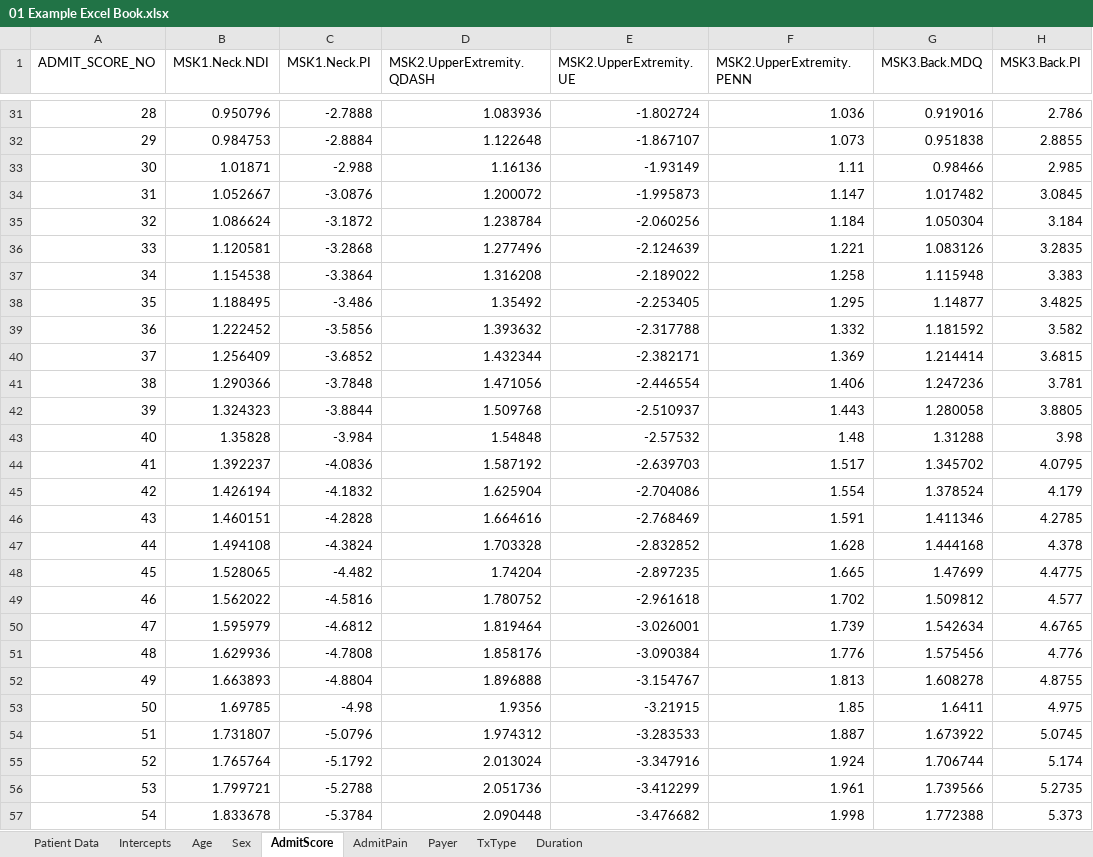
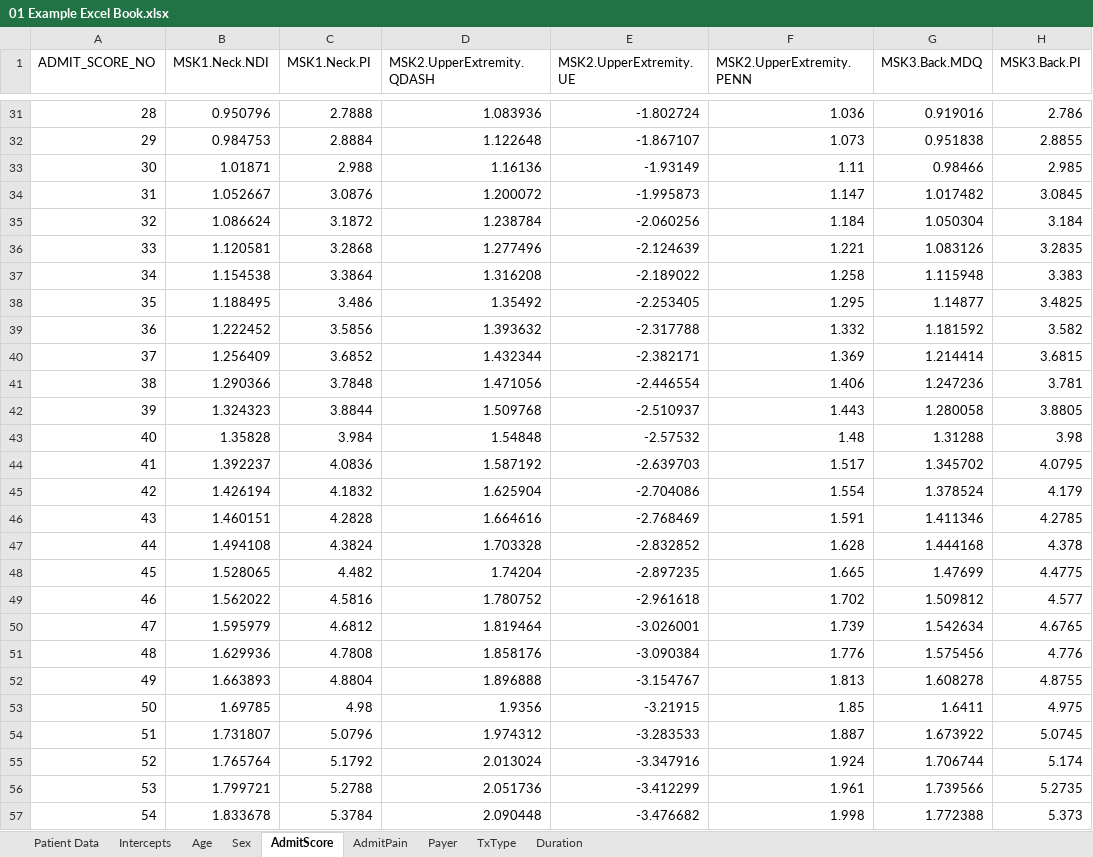
Before and after one commit to Patient360/qcdr, an Excel workbook: models/2025/01 Example Excel Book.xlsx, sheet AdmitScore, drawn as a sheet; only a part is shown, gaps mark what is left out; values as stored, in another font and other column widths than the file's, no borders; charts and pictures not drawn; the diff covers the shown part only; the diff names each change by its address in the sheet, - before the commit and + after, or states it on an @@ line.

```diff
--- a/models/2025/01 Example Excel Book.xlsx (sheet AdmitScore)
+++ b/models/2025/01 Example Excel Book.xlsx (sheet AdmitScore)
-C31 (MSK1.Neck.PI): -2.7888
+C31 (MSK1.Neck.PI): 2.7888
-C32 (MSK1.Neck.PI): -2.8884
+C32 (MSK1.Neck.PI): 2.8884
-C33 (MSK1.Neck.PI): -2.988
+C33 (MSK1.Neck.PI): 2.988
-C34 (MSK1.Neck.PI): -3.0876
+C34 (MSK1.Neck.PI): 3.0876
-C35 (MSK1.Neck.PI): -3.1872
+C35 (MSK1.Neck.PI): 3.1872
-C36 (MSK1.Neck.PI): -3.2868
+C36 (MSK1.Neck.PI): 3.2868
-C37 (MSK1.Neck.PI): -3.3864
+C37 (MSK1.Neck.PI): 3.3864
-C38 (MSK1.Neck.PI): -3.486
+C38 (MSK1.Neck.PI): 3.486
-C39 (MSK1.Neck.PI): -3.5856
+C39 (MSK1.Neck.PI): 3.5856
-C40 (MSK1.Neck.PI): -3.6852
+C40 (MSK1.Neck.PI): 3.6852
-C41 (MSK1.Neck.PI): -3.7848
+C41 (MSK1.Neck.PI): 3.7848
-C42 (MSK1.Neck.PI): -3.8844
+C42 (MSK1.Neck.PI): 3.8844
-C43 (MSK1.Neck.PI): -3.984
+C43 (MSK1.Neck.PI): 3.984
-C44 (MSK1.Neck.PI): -4.0836
+C44 (MSK1.Neck.PI): 4.0836
-C45 (MSK1.Neck.PI): -4.1832
+C45 (MSK1.Neck.PI): 4.1832
-C46 (MSK1.Neck.PI): -4.2828
+C46 (MSK1.Neck.PI): 4.2828
-C47 (MSK1.Neck.PI): -4.3824
+C47 (MSK1.Neck.PI): 4.3824
-C48 (MSK1.Neck.PI): -4.482
+C48 (MSK1.Neck.PI): 4.482
-C49 (MSK1.Neck.PI): -4.5816
+C49 (MSK1.Neck.PI): 4.5816
-C50 (MSK1.Neck.PI): -4.6812
+C50 (MSK1.Neck.PI): 4.6812
-C51 (MSK1.Neck.PI): -4.7808
+C51 (MSK1.Neck.PI): 4.7808
-C52 (MSK1.Neck.PI): -4.8804
+C52 (MSK1.Neck.PI): 4.8804
-C53 (MSK1.Neck.PI): -4.98
+C53 (MSK1.Neck.PI): 4.98
-C54 (MSK1.Neck.PI): -5.0796
+C54 (MSK1.Neck.PI): 5.0796
-C55 (MSK1.Neck.PI): -5.1792
+C55 (MSK1.Neck.PI): 5.1792
-C56 (MSK1.Neck.PI): -5.2788
+C56 (MSK1.Neck.PI): 5.2788
-C57 (MSK1.Neck.PI): -5.3784
+C57 (MSK1.Neck.PI): 5.3784
```
Also changed, not shown: 73 edited cells elsewhere in this sheet, 1 other file.
